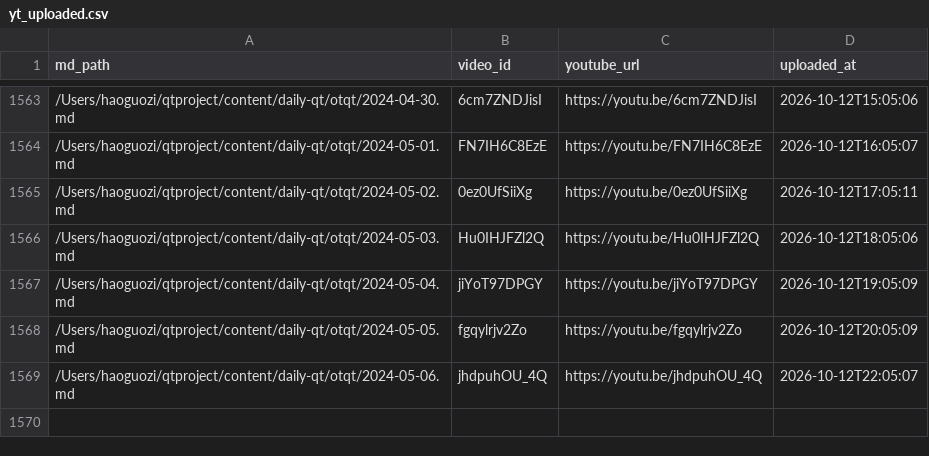
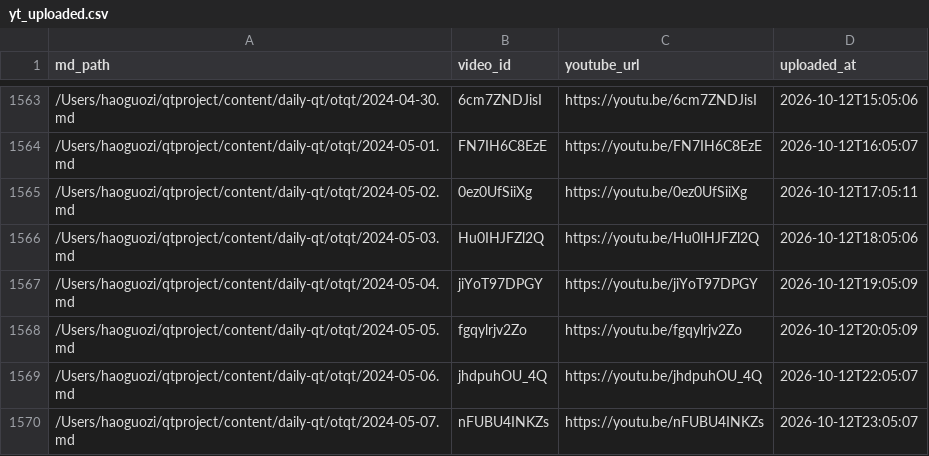
Before and after one commit to aweholy777/aweholy777.github.io, a CSV file: video-pipeline/yt_uploaded.csv, drawn as a sheet; only a part is shown, gaps mark what is left out; the diff names each change by its address in the sheet, - before the commit and + after, or states it on an @@ line.

Commit message:
mac upload: 2026-10-12 23:05

```diff
--- a/video-pipeline/yt_uploaded.csv
+++ b/video-pipeline/yt_uploaded.csv
+row 1570: /Users/haoguozi/qtproject/content/daily-qt/otqt/2024-05-07.md | nFUBU4INKZs | https://youtu.be/nFUBU4INKZs | 2026-10-12T23:05:07
```
Also changed, not shown: 3 other files.
